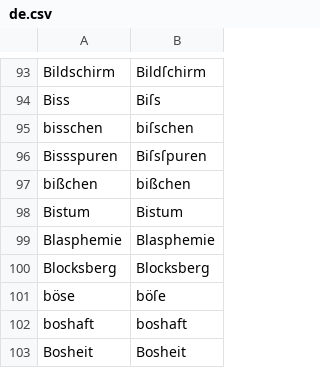
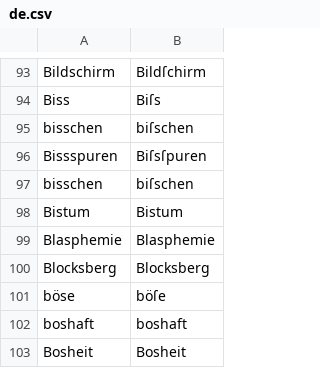
Before and after one commit to gitGNU/gnu_frunge, a CSV file: blacken/res/data/testcases/de.csv, drawn as a sheet; only a part is shown, gaps mark what is left out; removed rows and columns are numbered as before the commit, all else as after; the diff names each change by its address in the sheet, - before the commit and + after, or states it on an @@ line.

Commit message:
FIX: (blacken) minor: „bißchen“ in German testcases is old spelling

```diff
--- a/blacken/res/data/testcases/de.csv
+++ b/blacken/res/data/testcases/de.csv
-row 97: bißchen | bißchen
+row 97: bisschen | biſschen
```
